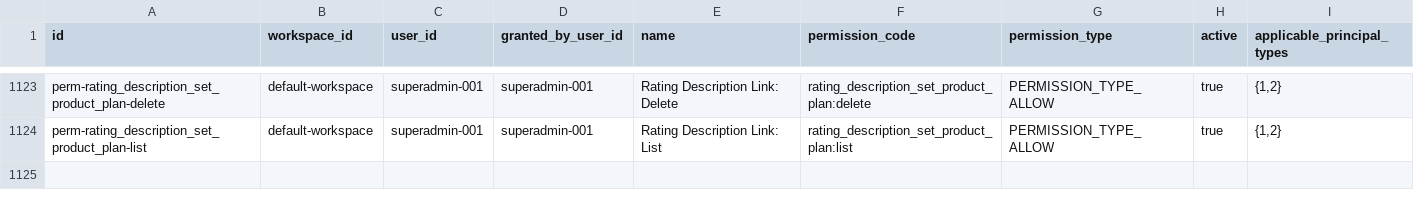
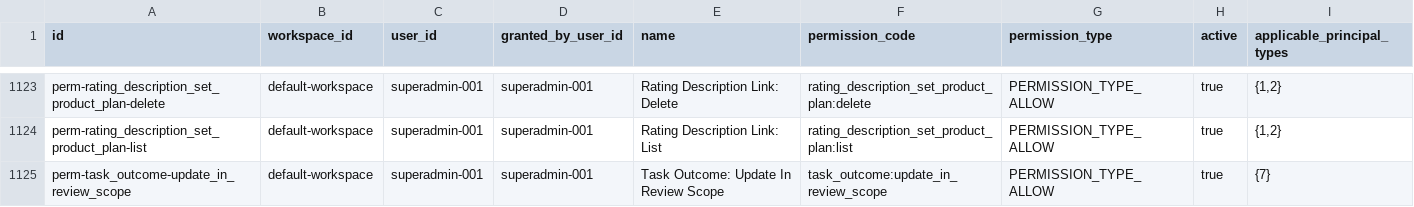
Before and after one commit to erniealice/copya, a CSV file: seeds/general/permission.csv, drawn as a sheet; only a part is shown, gaps mark what is left out.

Commit message:
20261105: Seed the task_outcome:update_in_review_scope permission (Teacher login) and the generic Review Editor role with update_in_review_scope, update, read and list

```diff
--- a/seeds/general/permission.csv
+++ b/seeds/general/permission.csv
@@ -1124 +1124,2 @@ perm-rating_description_set_product_plan-delete,default-workspace,superadmin-001
 perm-rating_description_set_product_plan-list,default-workspace,superadmin-001,superadmin-001,Rating Description Link: List,rating_description_set_product_plan:list,PERMISSION_TYPE_ALLOW,true,"{1,2}"
+perm-task_outcome-update_in_review_scope,default-workspace,superadmin-001,superadmin-001,Task Outcome: Update In Review Scope,task_outcome:update_in_review_scope,PERMISSION_TYPE_ALLOW,true,"{7}"
```
Also changed, not shown: seeds/common/role.csv, seeds/general/role_permission.csv.
